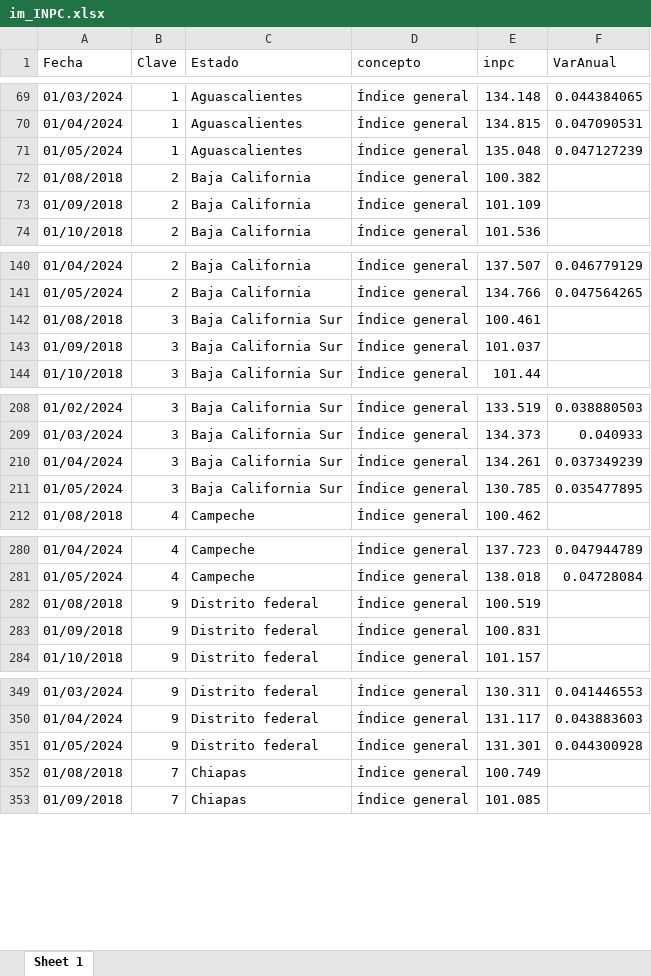
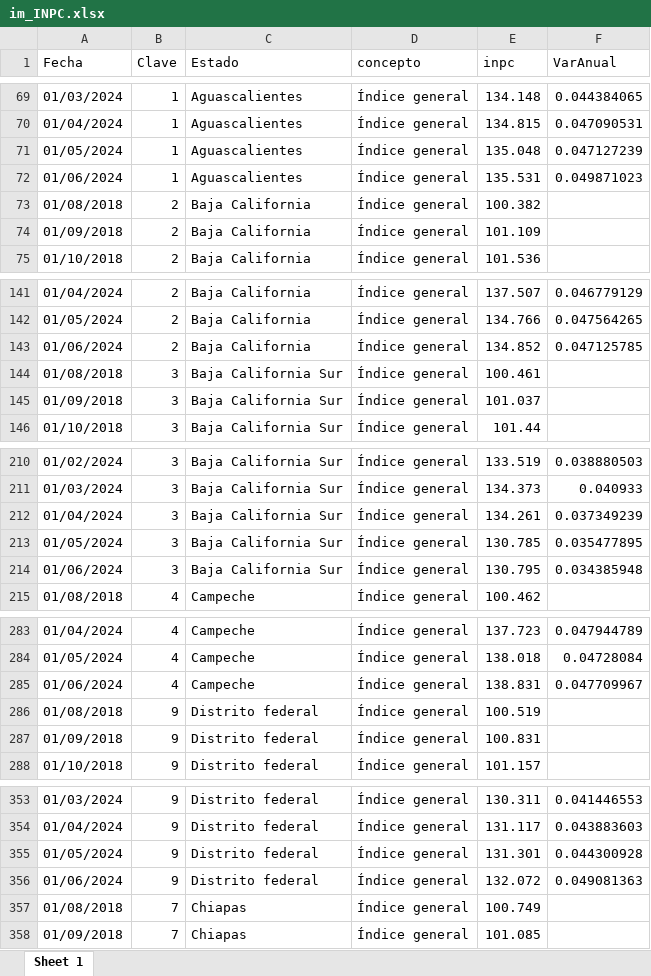
Before and after one commit to RobGalac/sectores_economicos, an Excel workbook: im_INPC.xlsx, sheet Sheet 1, drawn as a sheet; only a part is shown, gaps mark what is left out; values as stored, in another font and other column widths than the file's, no borders; the diff covers the shown part only; the diff names each change by its address in the sheet, - before the commit and + after, or states it on an @@ line.

Commit message:
Charlie

```diff
--- a/im_INPC.xlsx (sheet Sheet 1)
+++ b/im_INPC.xlsx (sheet Sheet 1)
+row 72: 01/06/2024 | 1 | Aguascalientes | Índice general | 135.531 | 0.049871023
+row 143: 01/06/2024 | 2 | Baja California | Índice general | 134.852 | 0.047125785
+row 214: 01/06/2024 | 3 | Baja California Sur | Índice general | 130.795 | 0.034385948
+row 285: 01/06/2024 | 4 | Campeche | Índice general | 138.831 | 0.047709967
+row 356: 01/06/2024 | 9 | Distrito federal | Índice general | 132.072 | 0.049081363
```
Also changed, not shown: 292 added rows elsewhere in this sheet.
